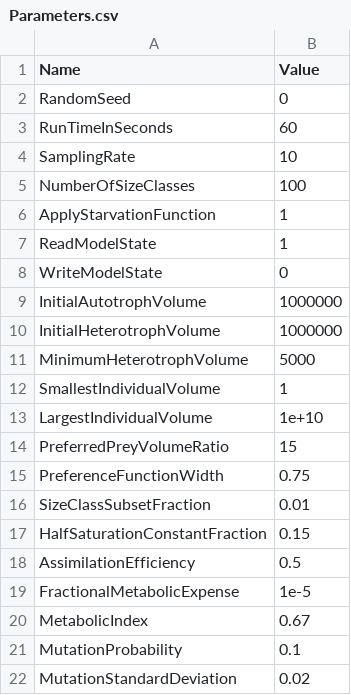
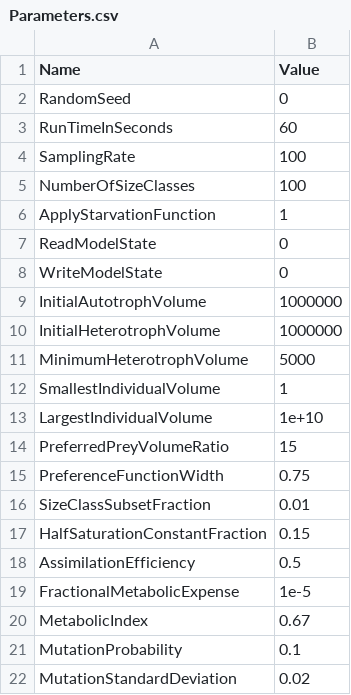
Before and after one commit to phlndrwd/EATSM, a CSV file: input/Parameters.csv, drawn as a sheet.

Commit message:
Added ability to specify parameters and state file from the command line.

```diff
--- a/input/Parameters.csv
+++ b/input/Parameters.csv
@@ -3,6 +3,6 @@ RandomSeed,0
 RunTimeInSeconds,60
-SamplingRate,10
+SamplingRate,100
 NumberOfSizeClasses,100
 ApplyStarvationFunction,1
-ReadModelState,1
+ReadModelState,0
 WriteModelState,0
```
Also changed, not shown: 8 other files.
